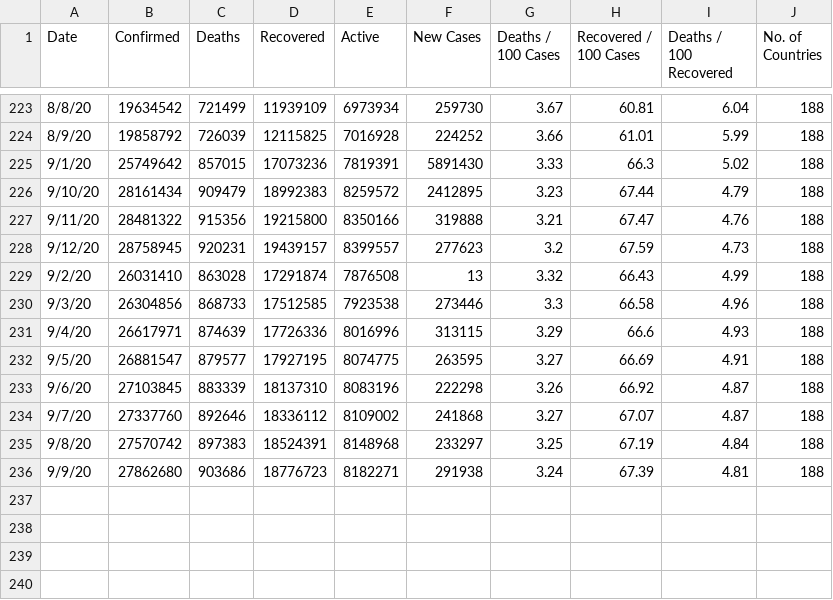
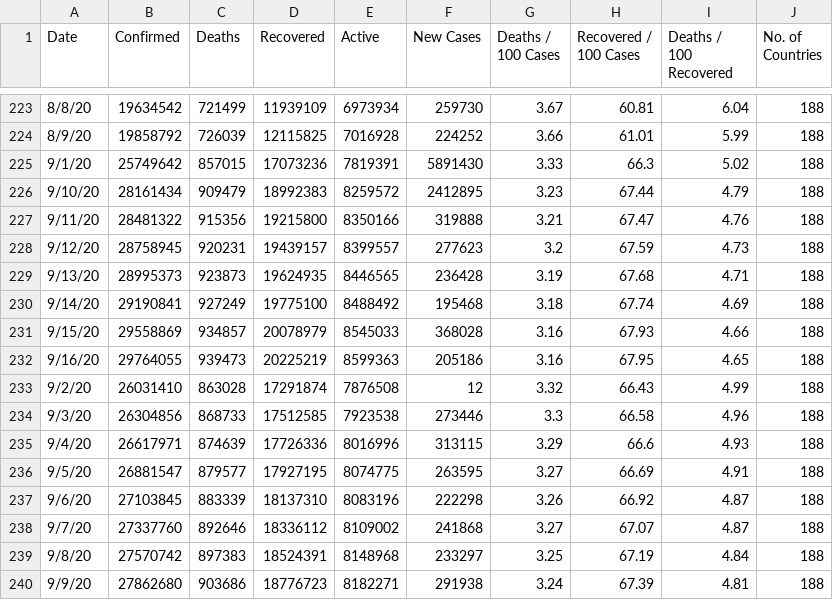
Before and after one commit to pallavi176/Covid-19-Preprocessed-Dataset, a CSV file: preprocessed/daywise.csv, drawn as a sheet; only a part is shown, gaps mark what is left out.

```diff
--- a/preprocessed/daywise.csv
+++ b/preprocessed/daywise.csv
@@ -228,3 +228,7 @@ Date,Confirmed,Deaths,Recovered,Active,New Cases,Deaths / 100 Cases,Recovered /
 9/12/20,28758945,920231,19439157,8399557,277623,3.2,67.59,4.73,188
-9/2/20,26031410,863028,17291874,7876508,13,3.32,66.43,4.99,188
+9/13/20,28995373,923873,19624935,8446565,236428,3.19,67.68,4.71,188
+9/14/20,29190841,927249,19775100,8488492,195468,3.18,67.74,4.69,188
+9/15/20,29558869,934857,20078979,8545033,368028,3.16,67.93,4.66,188
+9/16/20,29764055,939473,20225219,8599363,205186,3.16,67.95,4.65,188
+9/2/20,26031410,863028,17291874,7876508,12,3.32,66.43,4.99,188
 9/3/20,26304856,868733,17512585,7923538,273446,3.3,66.58,4.96,188
```
Also changed, not shown: preprocessed/countrywise.csv, 2 other files.
